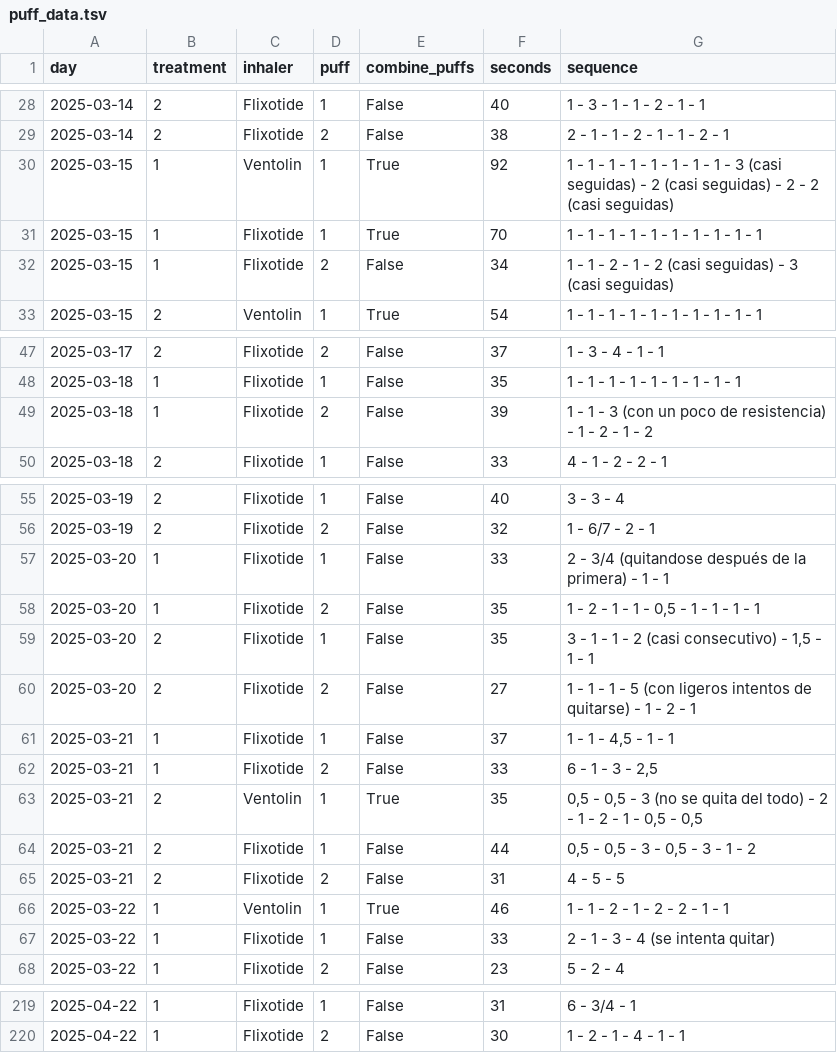
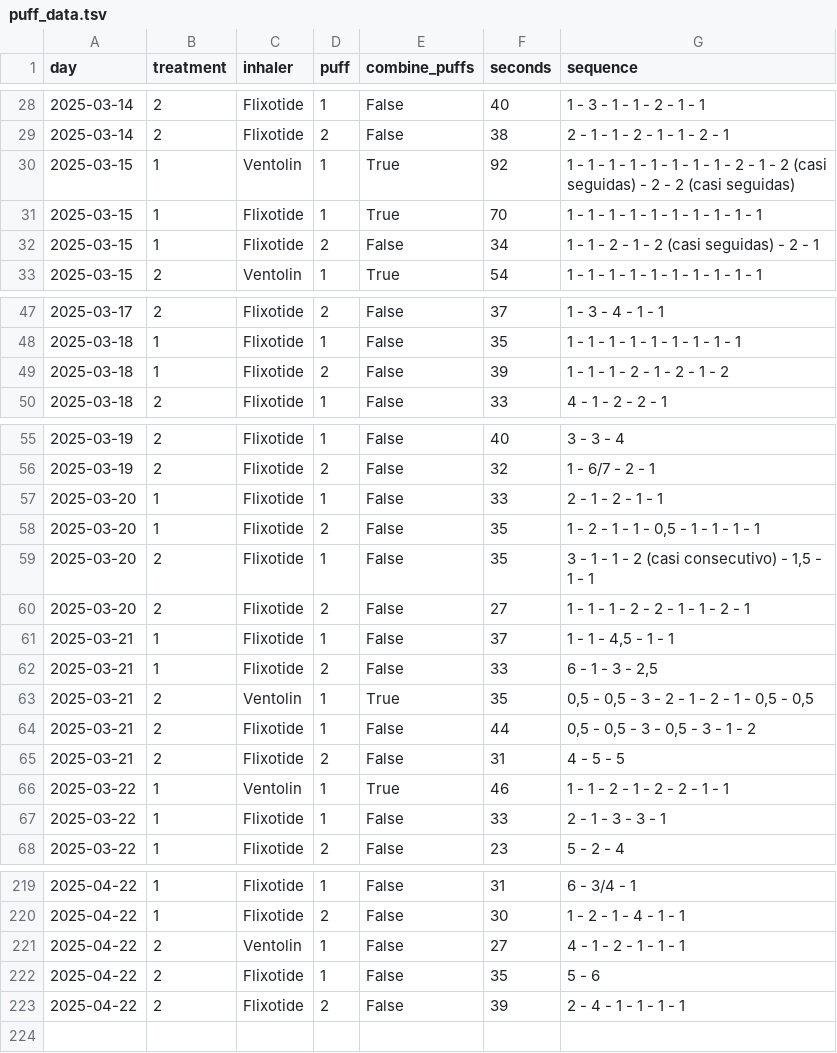
Before and after one commit to mestafford/Cat-Inhaler-Treatment-Evaluation, a TSV file: data/processed/puff_data.tsv, drawn as a sheet; only a part is shown, gaps mark what is left out; the diff covers the shown part only.

Commit message:
Update primary data
Old records updated to be more precise by rewatching treatments
that had unclear comments. Added new data from today. Reran
script.

```diff
--- a/data/processed/puff_data.tsv
+++ b/data/processed/puff_data.tsv
@@ -29,5 +29,5 @@ day	treatment	inhaler	puff	combine_puffs	seconds	sequence
 2025-03-14	2	Flixotide	2	False	38	2 - 1 - 1 - 2 - 1 - 1 - 2 - 1
-2025-03-15	1	Ventolin	1	True	92	1 - 1 - 1 - 1 - 1 - 1 - 1 - 1 - 3 (casi seguidas) - 2 (casi seguidas) - 2 - 2 (casi seguidas)
+2025-03-15	1	Ventolin	1	True	92	1 - 1 - 1 - 1 - 1 - 1 - 1 - 1 - 2 - 1 - 2 (casi seguidas) - 2 - 2 (casi seguidas)
 2025-03-15	1	Flixotide	1	True	70	1 - 1 - 1 - 1 - 1 - 1 - 1 - 1 - 1 - 1
-2025-03-15	1	Flixotide	2	False	34	1 - 1 - 2 - 1 - 2 (casi seguidas) - 3 (casi seguidas) 
+2025-03-15	1	Flixotide	2	False	34	1 - 1 - 2 - 1 - 2 (casi seguidas) - 2 - 1
 2025-03-15	2	Ventolin	1	True	54	1 - 1 - 1 - 1 - 1 - 1 - 1 - 1 - 1 - 1
@@ -48,3 +48,3 @@ day	treatment	inhaler	puff	combine_puffs	seconds	sequence
 2025-03-18	1	Flixotide	1	False	35	1 - 1 - 1 - 1 - 1 - 1 - 1 - 1 - 1
-2025-03-18	1	Flixotide	2	False	39	1 - 1 - 3 (con un poco de resistencia) - 1 - 2 - 1 - 2 
+2025-03-18	1	Flixotide	2	False	39	1 - 1 - 1 - 2 - 1 - 2 - 1 - 2 
 2025-03-18	2	Flixotide	1	False	33	4 - 1 - 2 - 2 - 1
@@ -56,9 +56,9 @@ day	treatment	inhaler	puff	combine_puffs	seconds	sequence
 2025-03-19	2	Flixotide	2	False	32	1 - 6/7 - 2 - 1
-2025-03-20	1	Flixotide	1	False	33	2 - 3/4 (quitandose después de la primera) - 1 - 1
+2025-03-20	1	Flixotide	1	False	33	2 - 1 - 2 - 1 - 1
 2025-03-20	1	Flixotide	2	False	35	1 - 2 - 1 - 1 - 0,5 - 1 - 1 - 1 - 1
 2025-03-20	2	Flixotide	1	False	35	3 - 1 - 1 - 2 (casi consecutivo) - 1,5 - 1 - 1
-2025-03-20	2	Flixotide	2	False	27	1 - 1 - 1 - 5 (con ligeros intentos de quitarse) - 1 - 2 - 1 
+2025-03-20	2	Flixotide	2	False	27	1 - 1 - 1 - 2 - 2 - 1 - 1 - 2 - 1 
 2025-03-21	1	Flixotide	1	False	37	1 - 1 - 4,5 - 1 - 1
 2025-03-21	1	Flixotide	2	False	33	6 - 1 - 3 - 2,5
-2025-03-21	2	Ventolin	1	True	35	0,5 - 0,5 - 3 (no se quita del todo) - 2 - 1 - 2 - 1 - 0,5 - 0,5
+2025-03-21	2	Ventolin	1	True	35	0,5 - 0,5 - 3 - 2 - 1 - 2 - 1 - 0,5 - 0,5
 2025-03-21	2	Flixotide	1	False	44	0,5 - 0,5 - 3 - 0,5 - 3 - 1 - 2
@@ -66,3 +66,3 @@ day	treatment	inhaler	puff	combine_puffs	seconds	sequence
 2025-03-22	1	Ventolin	1	True	46	1 - 1 - 2 - 1 - 2 - 2 - 1 - 1
-2025-03-22	1	Flixotide	1	False	33	2 - 1 - 3 - 4 (se intenta quitar)
+2025-03-22	1	Flixotide	1	False	33	2 - 1 - 3 - 3 - 1
 2025-03-22	1	Flixotide	2	False	23	5 - 2 - 4
@@ -220 +220,4 @@ day	treatment	inhaler	puff	combine_puffs	seconds	sequence
 2025-04-22	1	Flixotide	2	False	30	1 - 2 - 1 - 4 - 1 - 1
+2025-04-22	2	Ventolin	1	False	27	4 - 1 - 2 - 1 - 1 - 1
+2025-04-22	2	Flixotide	1	False	35	5 - 6
+2025-04-22	2	Flixotide	2	False	39	2 - 4 - 1 - 1 - 1 - 1
```
Also changed, not shown: 8 edited cells elsewhere in this file.
